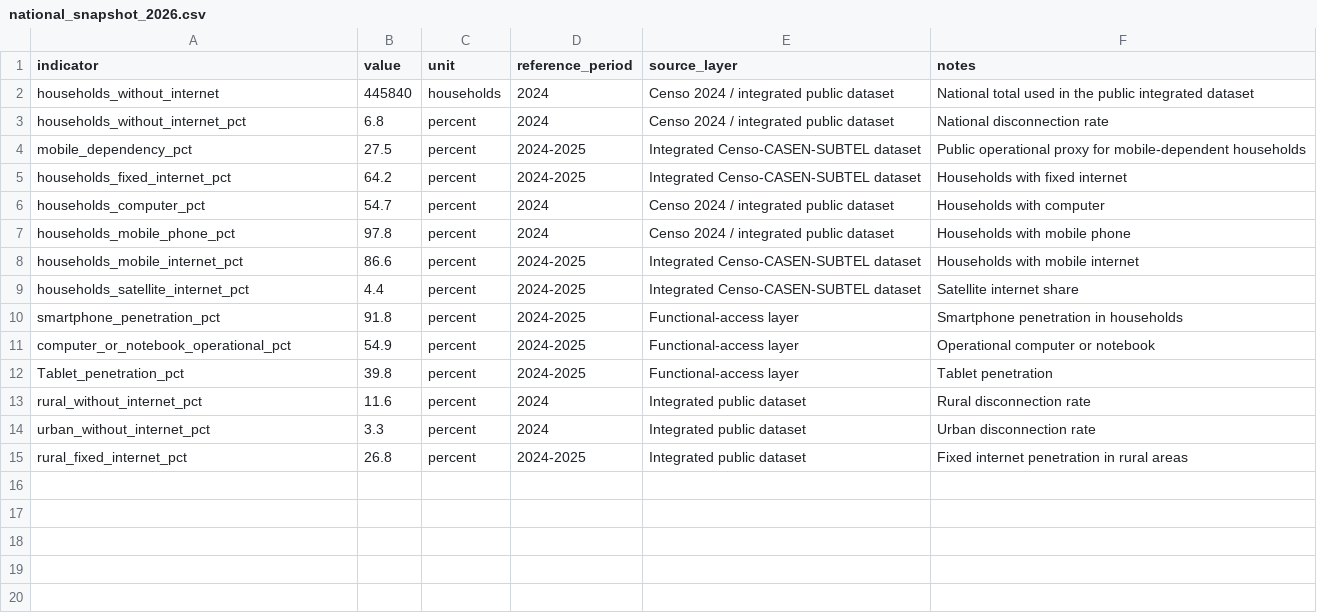
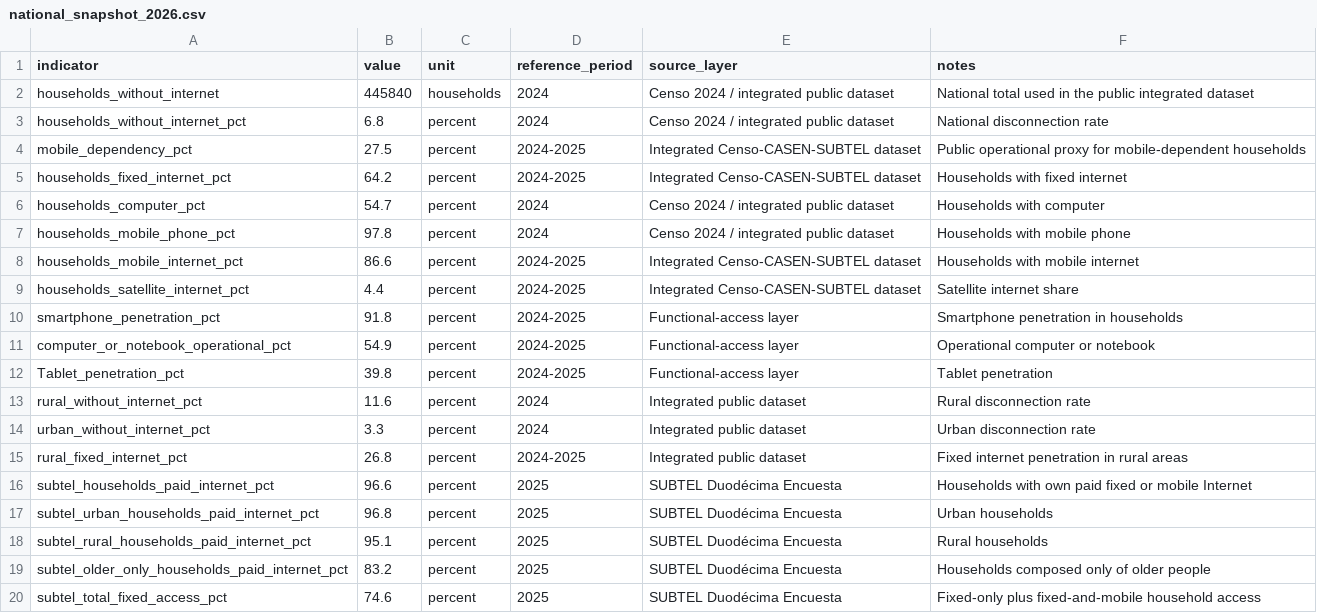
Before and after one commit to selguetagodoy/Chile-Digital-Inclusion, a CSV file: data/national_snapshot_2026.csv, drawn as a sheet; the diff names each change by its address in the sheet, - before the commit and + after, or states it on an @@ line.

Commit message:
Add official SUBTEL 2025 household access indicators

```diff
--- a/data/national_snapshot_2026.csv
+++ b/data/national_snapshot_2026.csv
+row 16: subtel_households_paid_internet_pct | 96.6 | percent | 2025 | SUBTEL Duodécima Encuesta | Households with own paid fixed or mobile Internet
+row 17: subtel_urban_households_paid_internet_pct | 96.8 | percent | 2025 | SUBTEL Duodécima Encuesta | Urban households
+row 18: subtel_rural_households_paid_internet_pct | 95.1 | percent | 2025 | SUBTEL Duodécima Encuesta | Rural households
+row 19: subtel_older_only_households_paid_internet_pct | 83.2 | percent | 2025 | SUBTEL Duodécima Encuesta | Households composed only of older people
+row 20: subtel_total_fixed_access_pct | 74.6 | percent | 2025 | SUBTEL Duodécima Encuesta | Fixed-only plus fixed-and-mobile household access
```
